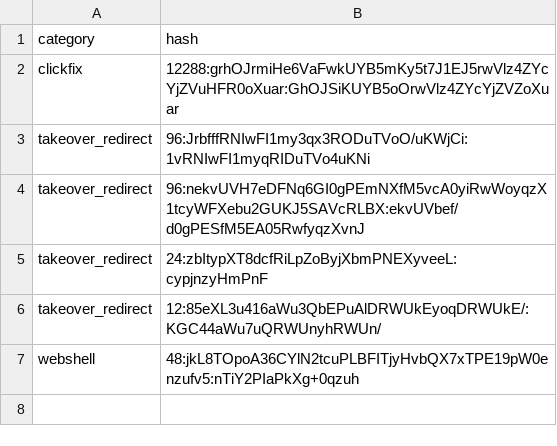
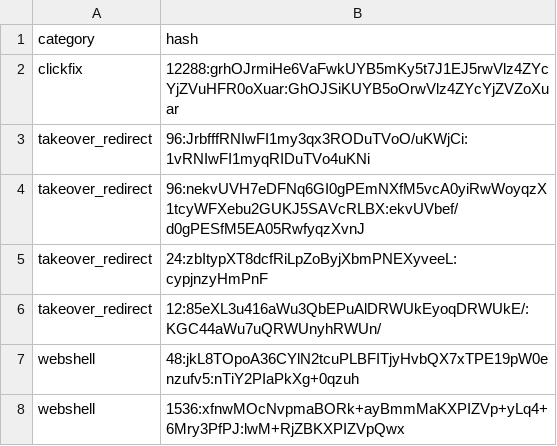
Before and after one commit to webspec/security-research, a CSV file: hashes/ssdeep/all.csv, drawn as a sheet.

```diff
--- a/hashes/ssdeep/all.csv
+++ b/hashes/ssdeep/all.csv
@@ -7 +7,2 @@ takeover_redirect,12:85eXL3u416aWu3QbEPuAlDRWUkEyoqDRWUkE/:KGC44aWu7uQRWUnyhRWUn
 webshell,48:jkL8TOpoA36CYlN2tcuPLBFITjyHvbQX7xTPE19pW0enzufv5:nTiY2PIaPkXg+0qzuh
+webshell,1536:xfnwMOcNvpmaBORk+ayBmmMaKXPIZVp+yLq4+6Mry3PfPJ:lwM+RjZBKXPIZVpQwx
```
Also changed, not shown: hashes/blake3_256/all.csv, hashes/sha1/all.csv, 11 other files.
